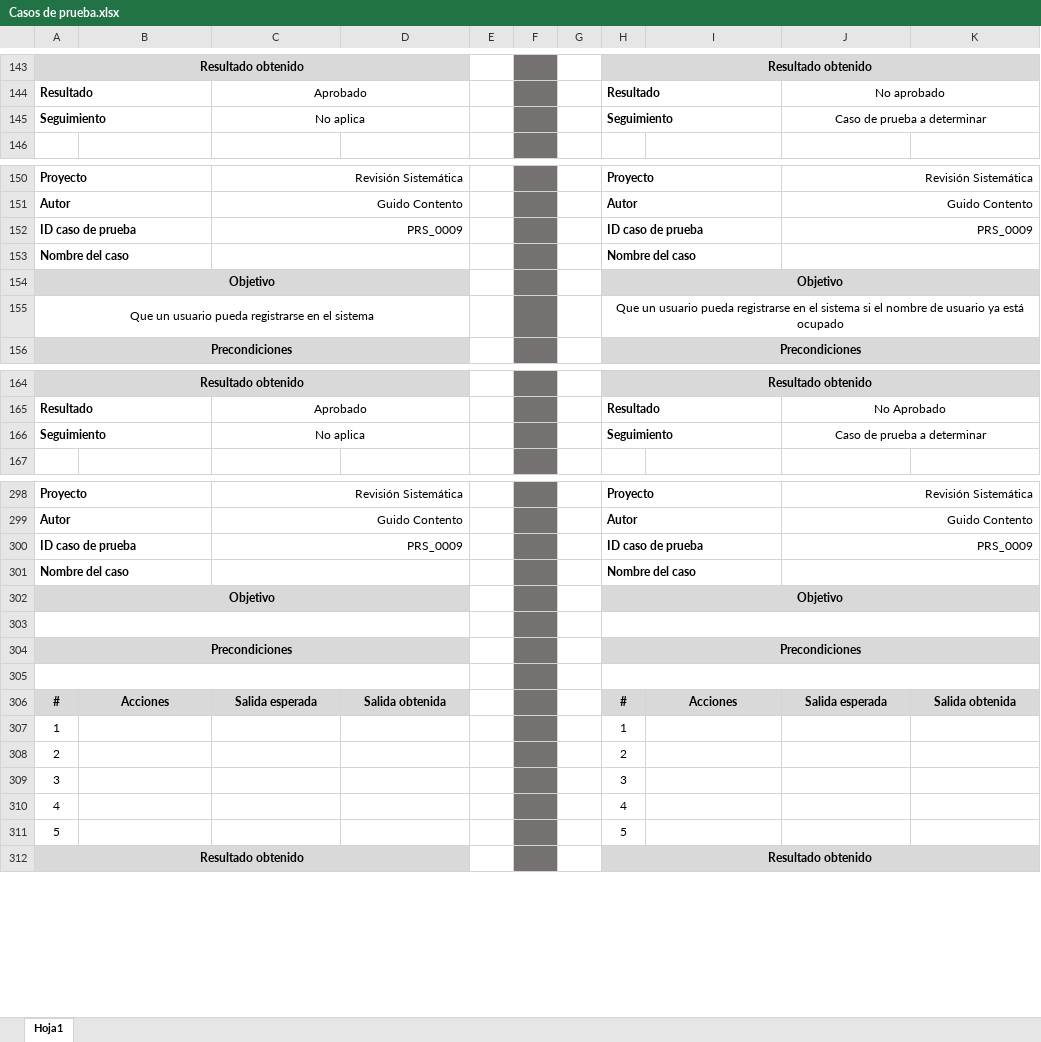
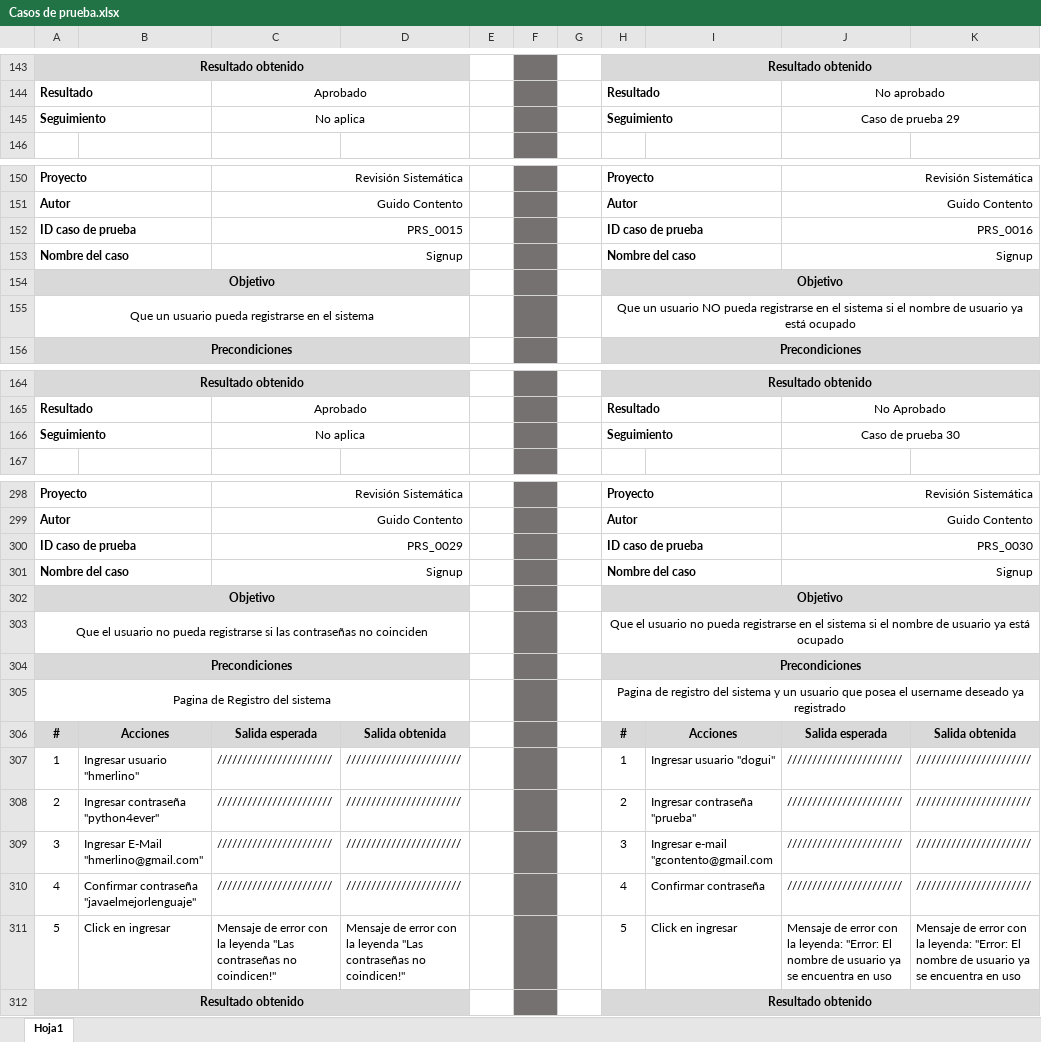
Before and after one commit to andresfiloso/Revision-Sistematica, an Excel workbook: docs/Casos de prueba.xlsx, sheet Hoja1, drawn as a sheet; only a part is shown, gaps mark what is left out; values as stored, in another font and other column widths than the file's, no borders; removed rows and columns are numbered as before the commit, all else as after; the diff covers the shown part only; the diff names each change by its address in the sheet, - before the commit and + after, or states it on an @@ line.

Commit message:
Agrego Seguimientos a Pruebas de Signup (ISSUES #1 Y #2)

```diff
--- a/docs/Casos de prueba.xlsx (sheet Hoja1)
+++ b/docs/Casos de prueba.xlsx (sheet Hoja1)
-J145: Caso de prueba a determinar
+J145: Caso de prueba 29
-C152: PRS_0009
+C152: PRS_0015
-J152: PRS_0009
+J152: PRS_0016
-C153: (empty)
+C153: Signup
-J153: (empty)
+J153: Signup
-H155: …un usuario pueda registrarse…
+H155: …un usuario NO pueda registrarse…
-J166: Caso de prueba a determinar
+J166: Caso de prueba 30
-C300: PRS_0009
+C300: PRS_0029
-J300: PRS_0009
+J300: PRS_0030
-C301: (empty)
+C301: Signup
-J301: (empty)
+J301: Signup
-row 303: (empty)
+row 303: Que el usuario no pueda registrarse si las contraseñas no coinciden |  |  |  |  |  |  | Que el usuario no pueda registrarse en el sistema si el nombre de usuario ya está ocupado
-row 305: (empty)
+row 305: Pagina de Registro del sistema |  |  |  |  |  |  | Pagina de registro del sistema y un usuario que posea el username deseado ya registrado
-row 307: 1 |  |  |  |  |  |  | 1
-row 308: 2 |  |  |  |  |  |  | 2
-row 309: 3 |  |  |  |  |  |  | 3
-row 310: 4 |  |  |  |  |  |  | 4
-row 311: 5 |  |  |  |  |  |  | 5
+row 307: 1 | Ingresar usuario "hmerlino" | /////////////////////// | /////////////////////// |  |  |  | 1 | Ingresar usuario "dogui" | /////////////////////// | ///////////////////////
+row 308: 2 | Ingresar contraseña "python4ever" | /////////////////////// | /////////////////////// |  |  |  | 2 | Ingresar contraseña "prueba" | /////////////////////// | ///////////////////////
+row 309: 3 | Ingresar E-Mail "hmerlino@gmail.com" | /////////////////////// | /////////////////////// |  |  |  | 3 | Ingresar e-mail "gcontento@gmail.com | /////////////////////// | ///////////////////////
+row 310: 4 | Confirmar contraseña "javaelmejorlenguaje" | /////////////////////// | /////////////////////// |  |  |  | 4 | Confirmar contraseña | /////////////////////// | ///////////////////////
+row 311: 5 | Click en ingresar | Mensaje de error con la leyenda "Las contraseñas no coindicen!" | Mensaje de error con la leyenda "Las contraseñas no coindicen!" |  |  |  | 5 | Click en ingresar | Mensaje de error con la leyenda: "Error: El nombre de usuario ya se encuentra en uso | Mensaje de error con la leyenda: "Error: El nombre de usuario ya se encuentra en uso
```
Also changed, not shown: 22 added rows and 4 edited cells elsewhere in this sheet, 1 other file.
